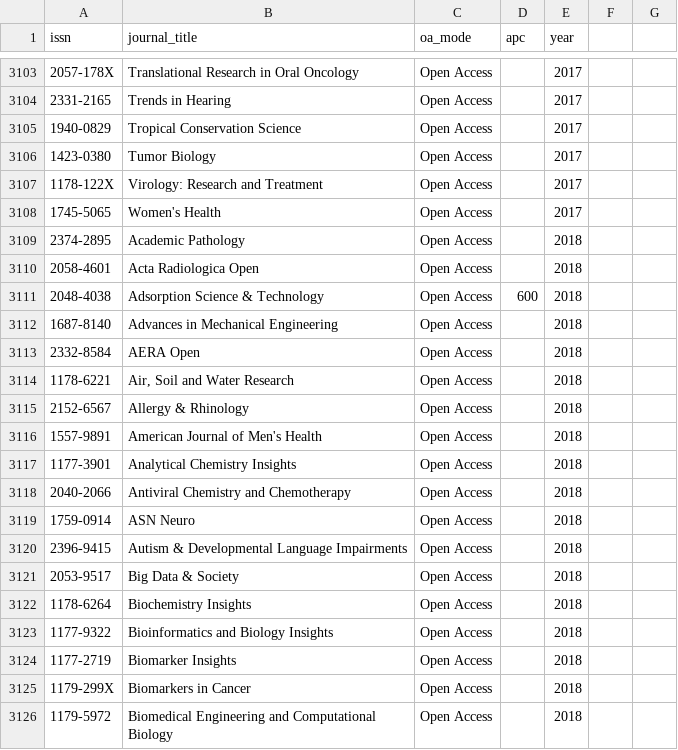
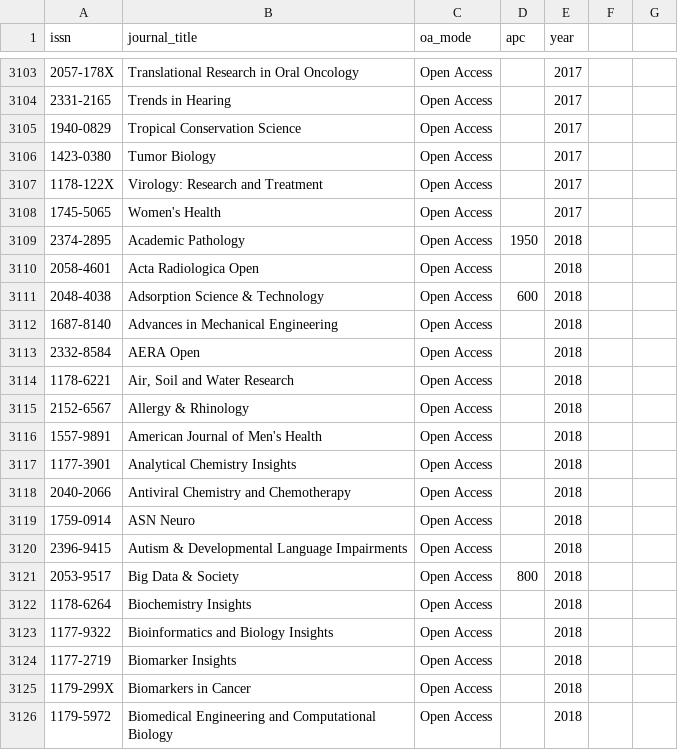
Before and after one commit to lmatthia/publisher-oa-portfolios, a CSV file: sage_oa_and_hybrid.csv, drawn as a sheet; only a part is shown, gaps mark what is left out; the diff covers the shown part only; the diff names each change by its address in the sheet, - before the commit and + after, or states it on an @@ line.

```diff
--- a/sage_oa_and_hybrid.csv
+++ b/sage_oa_and_hybrid.csv
-D3109 (apc): (empty)
+D3109 (apc): 1950
-D3121 (apc): (empty)
+D3121 (apc): 800
```
Also changed, not shown: 5 edited cells elsewhere in this file.
